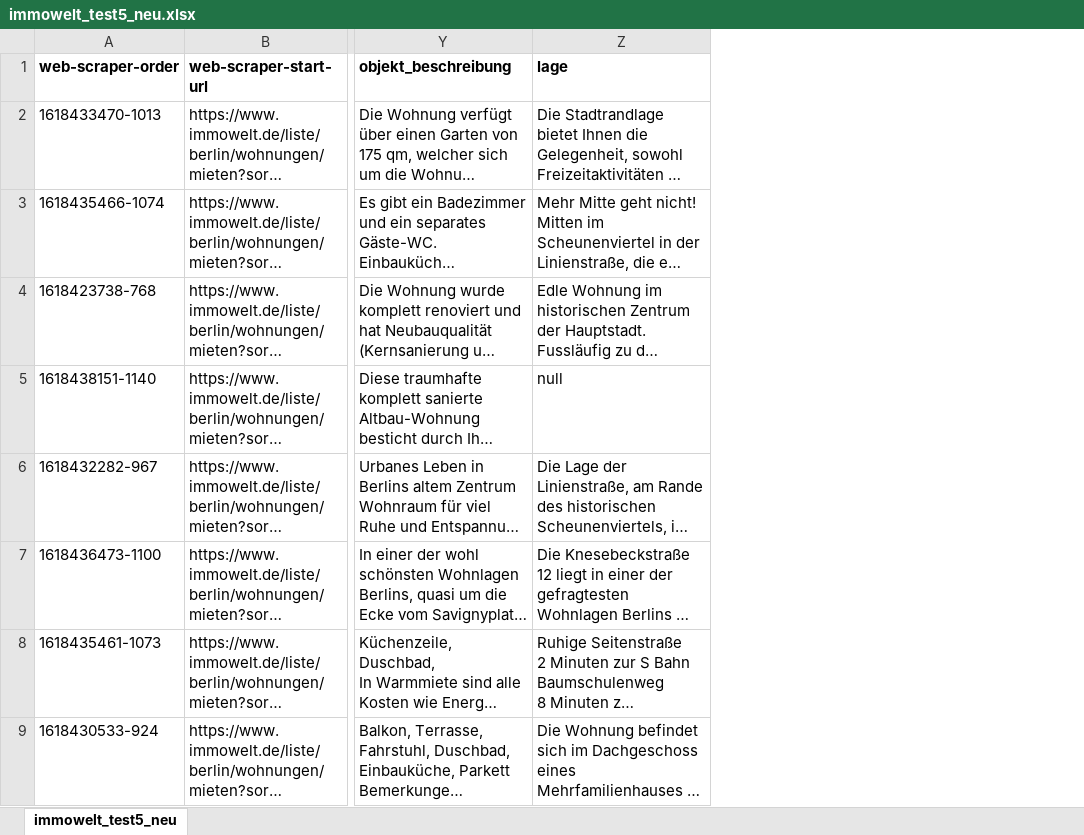
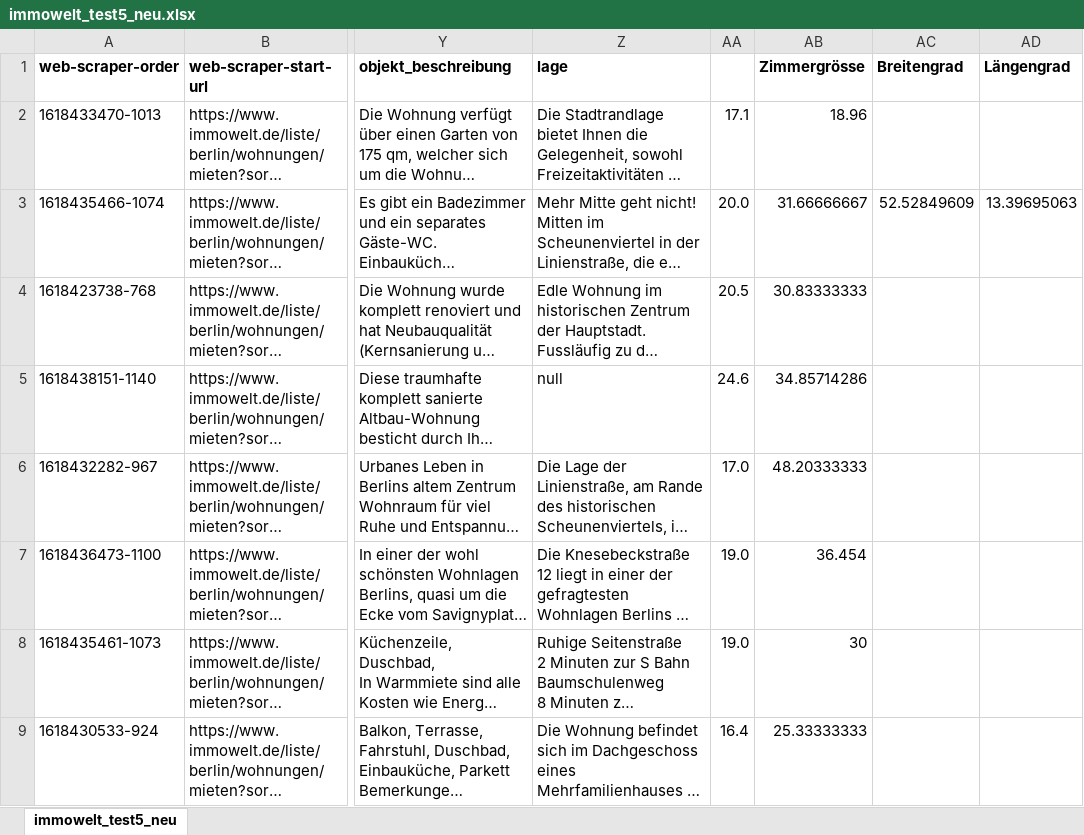
Before and after one commit to HaDan5/Gruppe4_Data2Dollar, an Excel workbook: Immowelt_Google_Extension/immowelt_test5_neu.xlsx, sheet immowelt_test5_neu, drawn as a sheet; only a part is shown, gaps mark what is left out; long unchanged cells end in …; values as stored, in another font and other column widths than the file's, no borders; the diff names each change by its address in the sheet, - before the commit and + after, or states it on an @@ line.

Commit message:
Erweiterung
Erweiterung mit Zimmergrösse, Breitengrade, Längengrade etc.

```diff
--- a/Immowelt_Google_Extension/immowelt_test5_neu.xlsx (sheet immowelt_test5_neu)
+++ b/Immowelt_Google_Extension/immowelt_test5_neu.xlsx (sheet immowelt_test5_neu)
+column AA, rows 2-9: 17.1 | 20.0 | 20.5 | 24.6 | 17.0 | 19.0 | 19.0 | 16.4
+column AB (Zimmergrösse), rows 2-9: 18.96 | 31.66666667 | 30.83333333 | 34.85714286 | 48.20333333 | 36.454 | 30 | 25.33333333
+column AC (Breitengrad), row 3: 52.52849609
+column AD (Längengrad), row 3: 13.39695063
```
Also changed, not shown: 6 other files.
